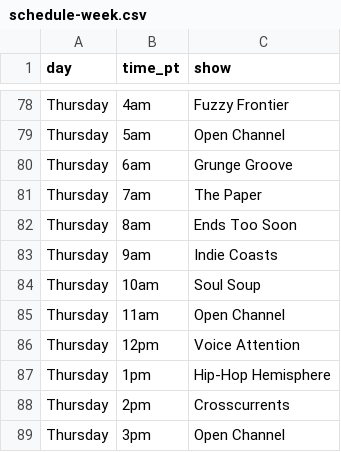
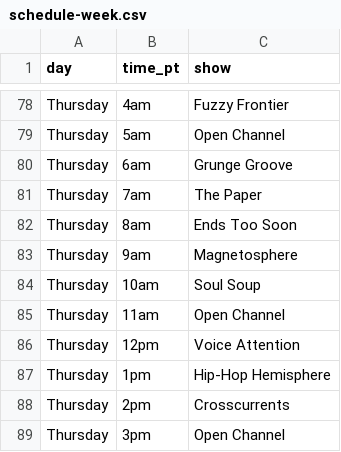
Before and after one commit to rs7hwfctnb-spec/dj-claude-schedule, a CSV file: schedule-week.csv, drawn as a sheet; only a part is shown, gaps mark what is left out.

```diff
--- a/schedule-week.csv
+++ b/schedule-week.csv
@@ -82,3 +82,3 @@ Thursday,7am,The Paper
 Thursday,8am,Ends Too Soon
-Thursday,9am,Indie Coasts
+Thursday,9am,Magnetosphere
 Thursday,10am,Soul Soup
```
Also changed, not shown: show-descriptions.csv.
